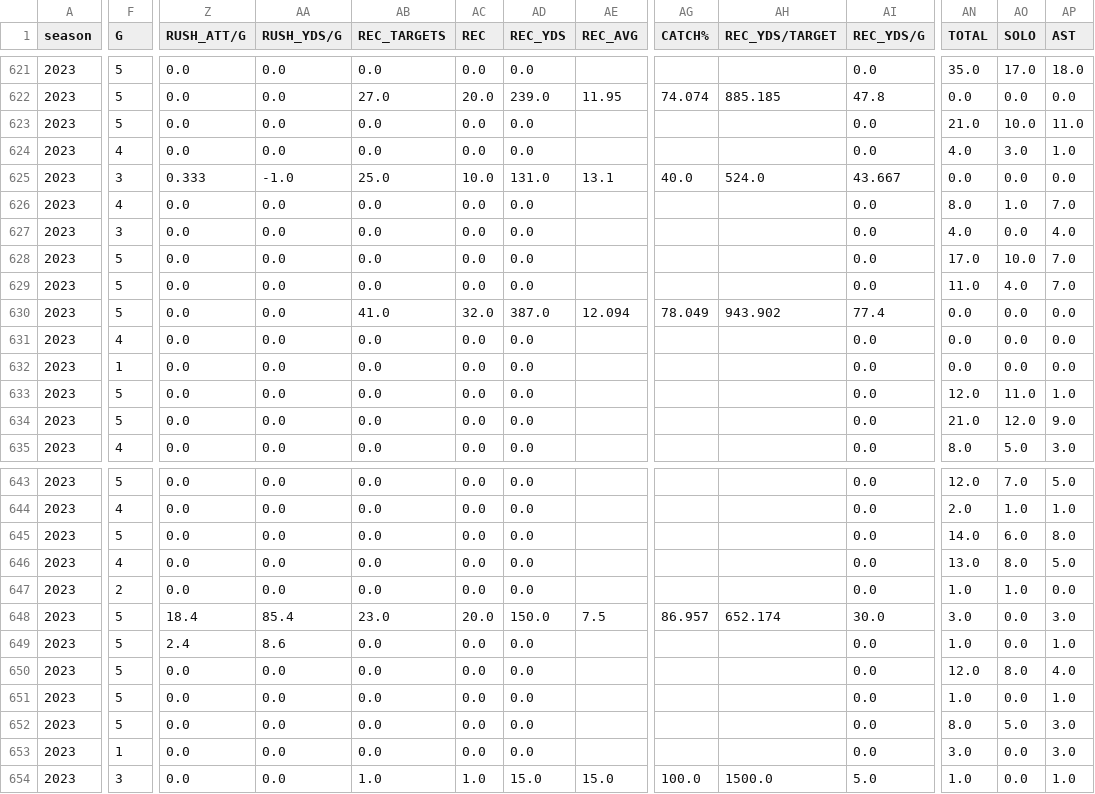
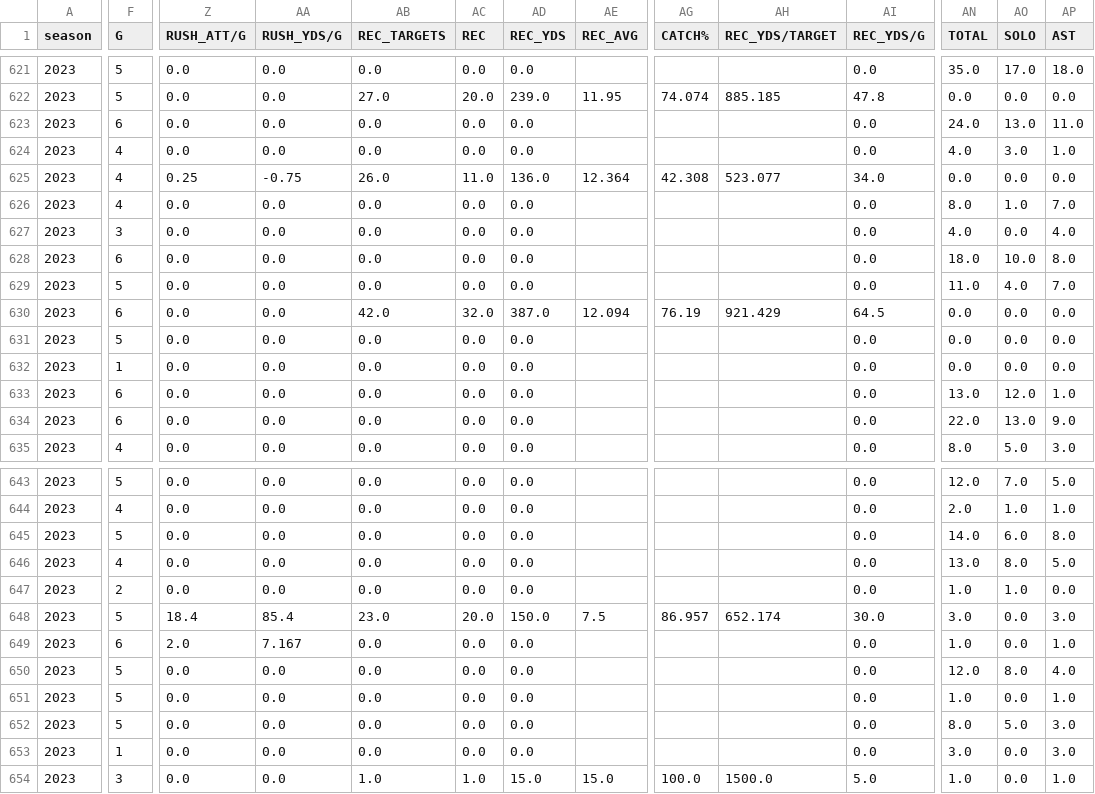
Before and after one commit to armstjc/usfl-2022-data-repository, a CSV file: player_stats/season_stats/csv/2023_player_season_stats.csv, drawn as a sheet; only a part is shown, gaps mark what is left out; the diff covers the shown part only; the diff names each change by its address in the sheet, - before the commit and + after, or states it on an @@ line.

```diff
--- a/player_stats/season_stats/csv/2023_player_season_stats.csv
+++ b/player_stats/season_stats/csv/2023_player_season_stats.csv
-F623 (G): 5
+F623 (G): 6
-AN623 (TOTAL): 21.0
+AN623 (TOTAL): 24.0
-AO623 (SOLO): 10.0
+AO623 (SOLO): 13.0
-F625 (G): 3
+F625 (G): 4
-Z625 (RUSH_ATT/G): 0.333
+Z625 (RUSH_ATT/G): 0.25
-AA625 (RUSH_YDS/G): -1.0
+AA625 (RUSH_YDS/G): -0.75
-AB625 (REC_TARGETS): 25.0
+AB625 (REC_TARGETS): 26.0
-AC625 (REC): 10.0
+AC625 (REC): 11.0
-AD625 (REC_YDS): 131.0
+AD625 (REC_YDS): 136.0
-AE625 (REC_AVG): 13.1
+AE625 (REC_AVG): 12.364
-AG625 (CATCH%): 40.0
+AG625 (CATCH%): 42.308
-AH625 (REC_YDS/TARGET): 524.0
+AH625 (REC_YDS/TARGET): 523.077
-AI625 (REC_YDS/G): 43.667
+AI625 (REC_YDS/G): 34.0
-F628 (G): 5
+F628 (G): 6
-AN628 (TOTAL): 17.0
+AN628 (TOTAL): 18.0
-AP628 (AST): 7.0
+AP628 (AST): 8.0
-F630 (G): 5
+F630 (G): 6
-AB630 (REC_TARGETS): 41.0
+AB630 (REC_TARGETS): 42.0
-AG630 (CATCH%): 78.049
+AG630 (CATCH%): 76.19
-AH630 (REC_YDS/TARGET): 943.902
+AH630 (REC_YDS/TARGET): 921.429
-AI630 (REC_YDS/G): 77.4
+AI630 (REC_YDS/G): 64.5
-F631 (G): 4
+F631 (G): 5
-F633:F634 (G): 5
+F633:F634 (G): 6
-AN633 (TOTAL): 12.0
+AN633 (TOTAL): 13.0
-AO633 (SOLO): 11.0
+AO633 (SOLO): 12.0
-AN634 (TOTAL): 21.0
+AN634 (TOTAL): 22.0
-AO634 (SOLO): 12.0
+AO634 (SOLO): 13.0
-F649 (G): 5
+F649 (G): 6
-Z649 (RUSH_ATT/G): 2.4
+Z649 (RUSH_ATT/G): 2.0
-AA649 (RUSH_YDS/G): 8.6
+AA649 (RUSH_YDS/G): 7.167
```
Also changed, not shown: 84 edited cells elsewhere in this file, player_stats/game_stats/2022_player_game_stats.csv, player_stats/game_stats/2023_player_game_stats.csv, 27 other files.
